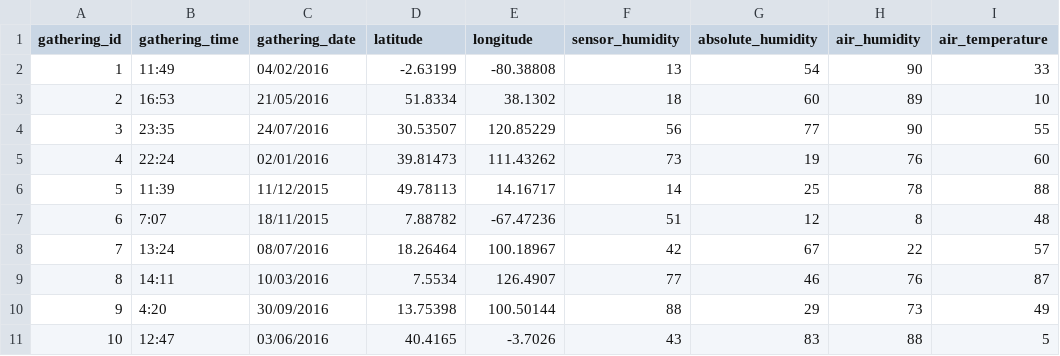
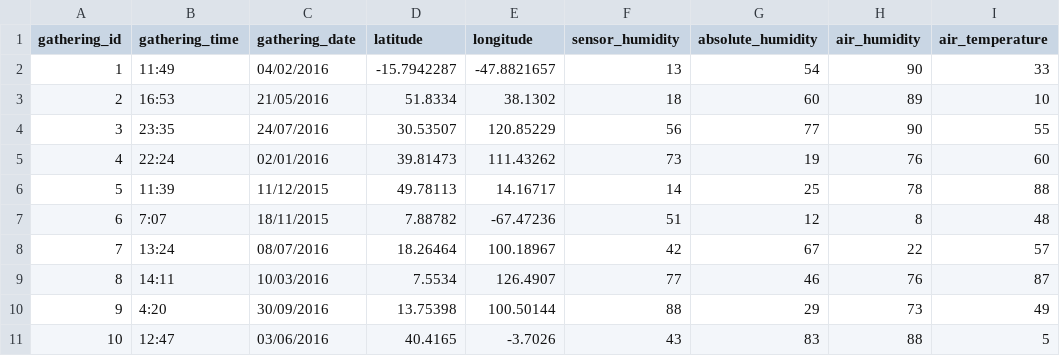
Before and after one commit to PI2-grupo8/webapp, a CSV file: public/measurements/mock.csv, drawn as a sheet.

Commit message:
Setting heatmap data

```diff
--- a/public/measurements/mock.csv
+++ b/public/measurements/mock.csv
@@ -1,3 +1,3 @@
 gathering_id,gathering_time,gathering_date,latitude,longitude,sensor_humidity,absolute_humidity,air_humidity,air_temperature
-1,11:49,04/02/2016,-2.63199,-80.38808,13,54,90,33
+1,11:49,04/02/2016,-15.7942287,-47.8821657,13,54,90,33
 2,16:53,21/05/2016,51.8334,38.1302,18,60,89,10
```
Also changed, not shown: 2 other files.
